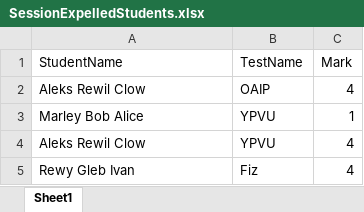
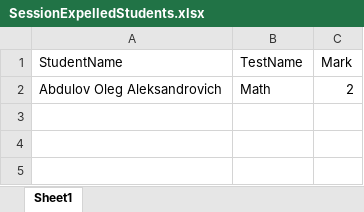
Before and after one commit to zalyz/Traning, an Excel workbook: Database_development/DatabaseAccessTests/SessionExpelledStudents.xlsx, sheet Sheet1, drawn as a sheet; values as stored, in another font and other column widths than the file's, no borders; removed rows and columns are numbered as before the commit, all else as after; the diff names each change by its address in the sheet, - before the commit and + after, or states it on an @@ line.

```diff
--- a/Database_development/DatabaseAccessTests/SessionExpelledStudents.xlsx (sheet Sheet1)
+++ b/Database_development/DatabaseAccessTests/SessionExpelledStudents.xlsx (sheet Sheet1)
-row 2: Aleks Rewil Clow | OAIP | 4
-row 3: Marley Bob Alice | YPVU | 1
-row 4: Aleks Rewil Clow | YPVU | 4
-row 5: Rewy Gleb Ivan | Fiz | 4
+row 2: Abdulov Oleg Aleksandrovich | Math | 2
```
Also changed, not shown: Database_development/DatabaseAccessTests/SessionExamMarks.xlsx, Database_development/DatabaseAccessTests/SessionExamResult.xlsx, 6 other files.
